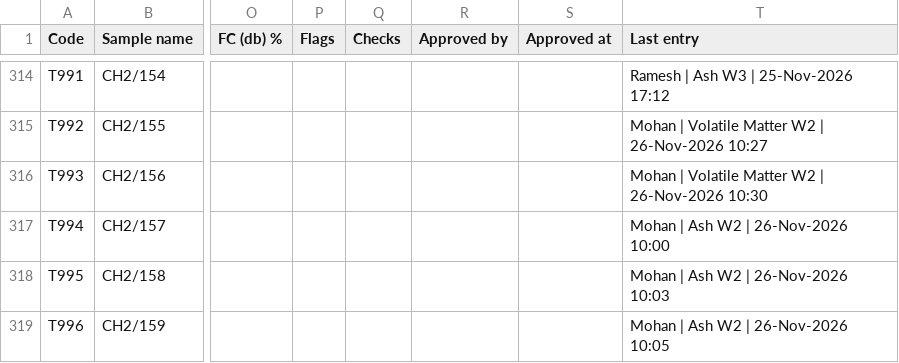
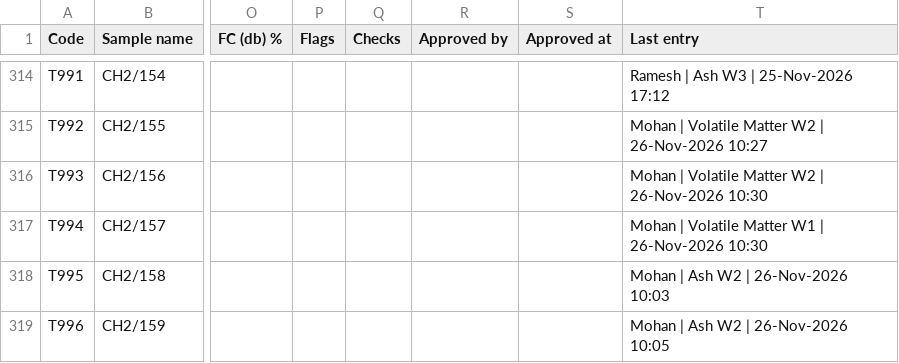
Before and after one commit to Climitra/weighing_data_QR, a CSV file: results.csv, drawn as a sheet; only a part is shown, gaps mark what is left out; the diff names each change by its address in the sheet, - before the commit and + after, or states it on an @@ line.

```diff
--- a/results.csv
+++ b/results.csv
-T317 (Last entry): Mohan | Ash W2 | 26-Nov-2026 10:00
+T317 (Last entry): Mohan | Volatile Matter W1 | 26-Nov-2026 10:30
```
Also changed, not shown: 1 other file.
